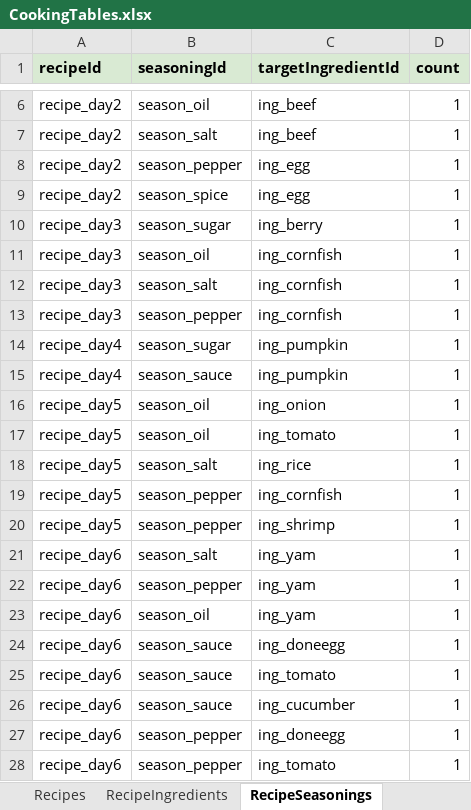
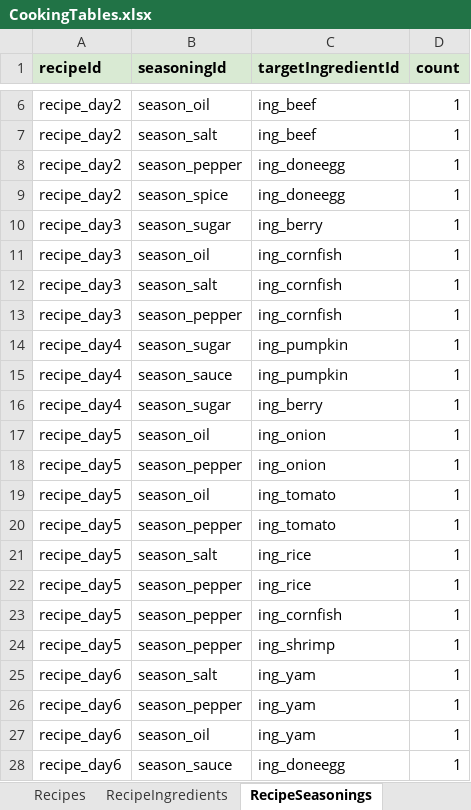
Before and after one commit to tujiali53-alt/TGJ_music, an Excel workbook: CookingClient/Assets/_Project/Data/Tables/CookingTables.xlsx, sheet RecipeSeasonings, drawn as a sheet; only a part is shown, gaps mark what is left out; the shorter side is filled out with more unchanged rows; values as stored, in another font and other column widths than the file's, no borders; the diff names each change by its address in the sheet, - before the commit and + after, or states it on an @@ line.

```diff
--- a/CookingClient/Assets/_Project/Data/Tables/CookingTables.xlsx (sheet RecipeSeasonings)
+++ b/CookingClient/Assets/_Project/Data/Tables/CookingTables.xlsx (sheet RecipeSeasonings)
-C8:C9 (targetIngredientId): ing_egg
+C8:C9 (targetIngredientId): ing_doneegg
+row 16: recipe_day4 | season_sugar | ing_berry | 1
+row 18: recipe_day5 | season_pepper | ing_onion | 1
+row 20: recipe_day5 | season_pepper | ing_tomato | 1
+row 22: recipe_day5 | season_pepper | ing_rice | 1
```
Also changed, not shown: sheet RecipeIngredients, 46 other files.
